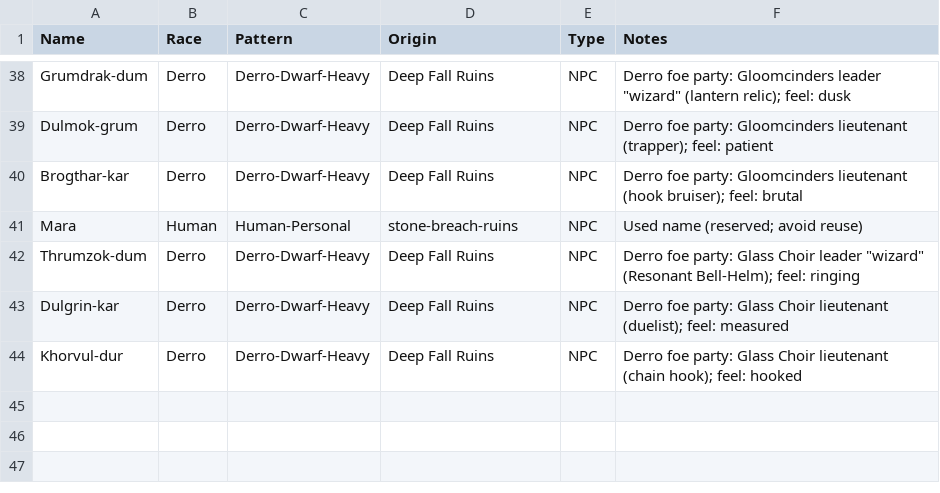
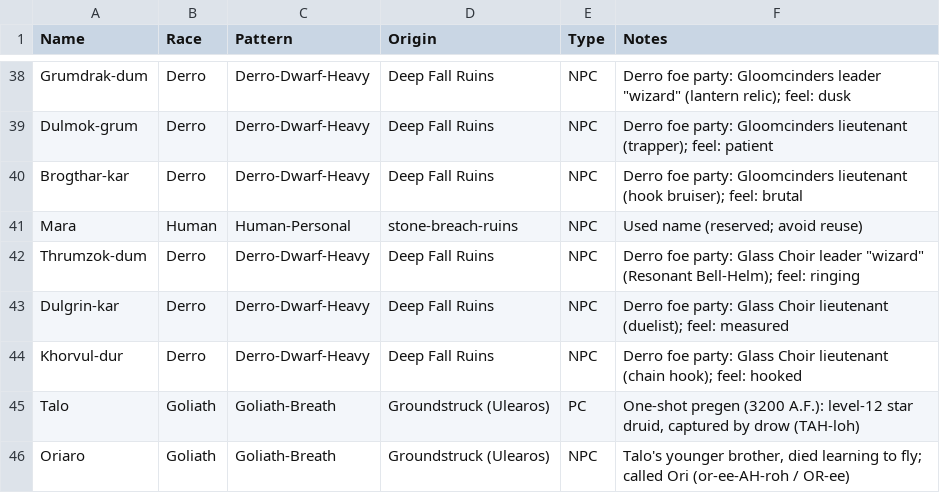
Before and after one commit to JoJoAtkinson/pentaryn, a TSV file: world/naming_conventions/character-registry.tsv, drawn as a sheet; only a part is shown, gaps mark what is left out.

Commit message:
Refactor underground ruins monsters documentation, add Brenfen location details, expand Quintus Calderon's backstory, enhance Elderholt elders overview, update Marrith's description, include Raven's connection to Caven, introduce Groundstruck faction lore, and update character registry with new Goliath entries. Fix minor formatting issues in Inkbound Charter history.

```diff
--- a/world/naming_conventions/character-registry.tsv
+++ b/world/naming_conventions/character-registry.tsv
@@ -44 +44,3 @@ Dulgrin-kar	Derro	Derro-Dwarf-Heavy	Deep Fall Ruins	NPC	Derro foe party: Glass C
 Khorvul-dur	Derro	Derro-Dwarf-Heavy	Deep Fall Ruins	NPC	Derro foe party: Glass Choir lieutenant (chain hook); feel: hooked
+Talo	Goliath	Goliath-Breath	Groundstruck (Ulearos)	PC	One-shot pregen (3200 A.F.): level-12 star druid, captured by drow (TAH-loh)
+Oriaro	Goliath	Goliath-Breath	Groundstruck (Ulearos)	NPC	Talo's younger brother, died learning to fly; called Ori (or-ee-AH-roh / OR-ee)
```
Also changed, not shown: 9 other files.
